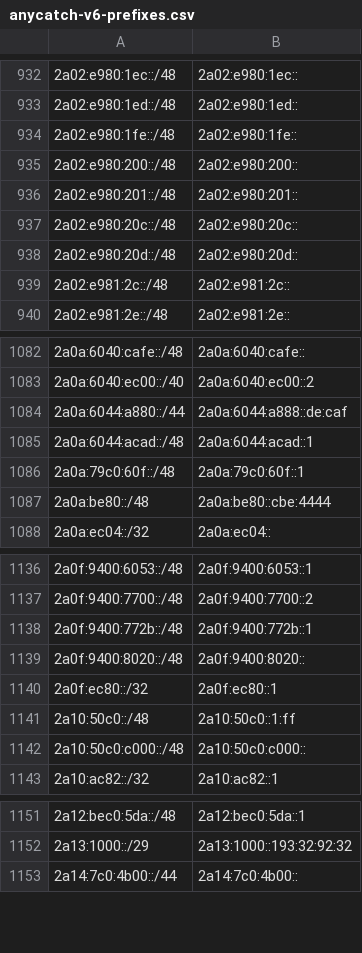
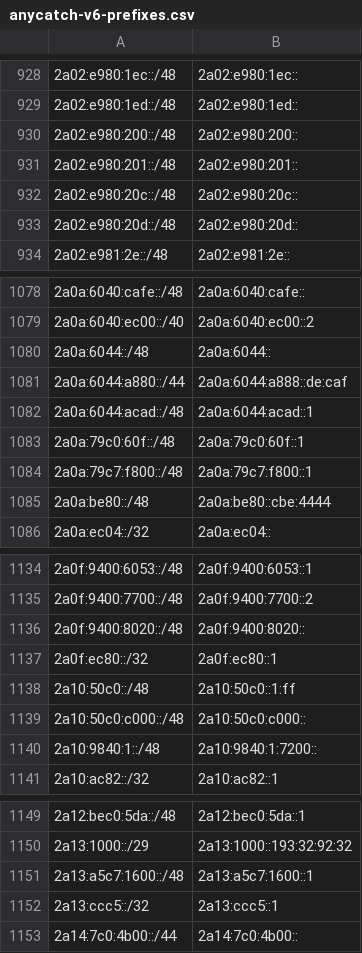
Before and after one commit to bgptools/anycast-prefixes, a CSV file: anycatch-v6-prefixes.csv, drawn as a sheet; only a part is shown, gaps mark what is left out; removed rows and columns are numbered as before the commit, all else as after; the diff covers the shown part only; the diff names each change by its address in the sheet, - before the commit and + after, or states it on an @@ line.

```diff
--- a/anycatch-v6-prefixes.csv
+++ b/anycatch-v6-prefixes.csv
-row 934: 2a02:e980:1fe::/48 | 2a02:e980:1fe::
-row 939: 2a02:e981:2c::/48 | 2a02:e981:2c::
+row 1080: 2a0a:6044::/48 | 2a0a:6044::
+row 1084: 2a0a:79c7:f800::/48 | 2a0a:79c7:f800::1
-row 1138: 2a0f:9400:772b::/48 | 2a0f:9400:772b::1
+row 1140: 2a10:9840:1::/48 | 2a10:9840:1:7200::
+row 1151: 2a13:a5c7:1600::/48 | 2a13:a5c7:1600::1
+row 1152: 2a13:ccc5::/32 | 2a13:ccc5::1
```
Also changed, not shown: 18 added rows, 20 removed rows and 12 edited cells elsewhere in this file, 1 other file.
